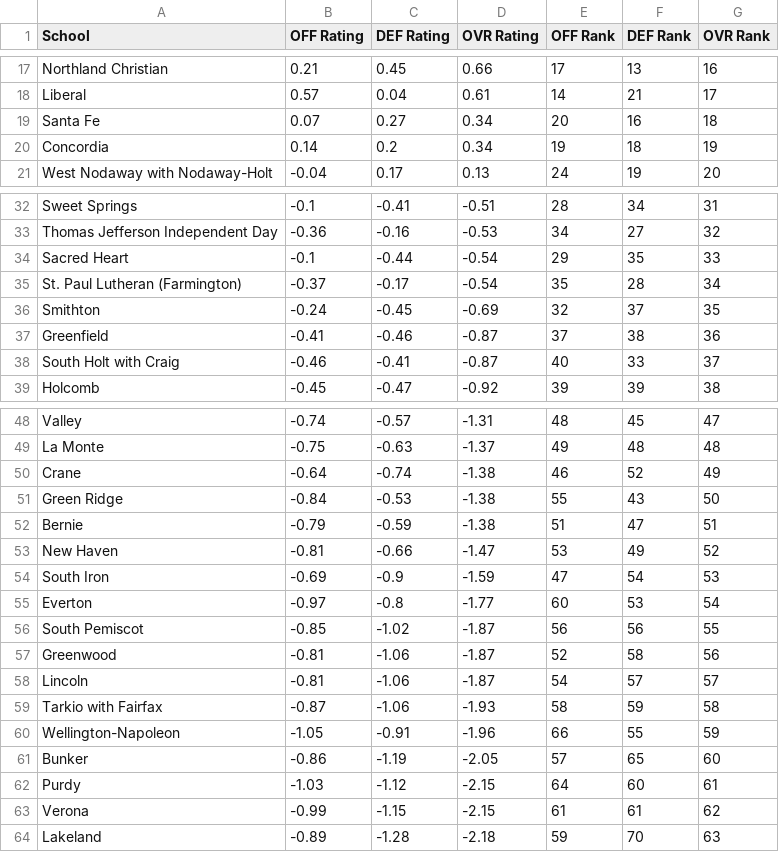
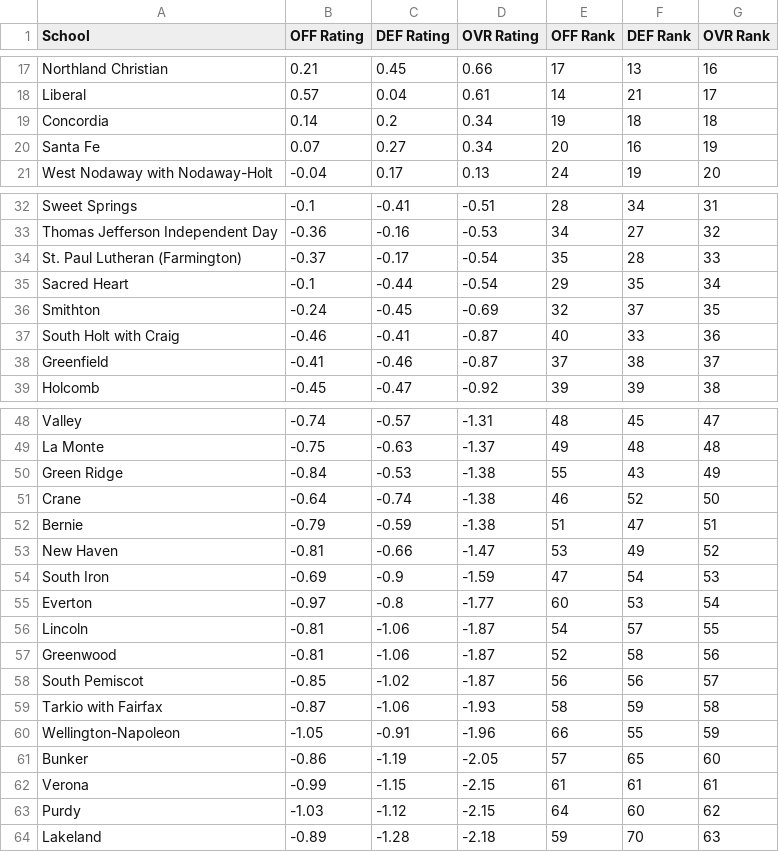
Before and after one commit to AllMOSports/Girls_Volleyball_Ratings_2026, a CSV file: girls_volleyball_rankings_2026_class1.csv, drawn as a sheet; only a part is shown, gaps mark what is left out.

```diff
--- a/girls_volleyball_rankings_2026_class1.csv
+++ b/girls_volleyball_rankings_2026_class1.csv
@@ -18,4 +18,4 @@ Northland Christian,0.21,0.45,0.66,17,13,16
 Liberal,0.57,0.04,0.61,14,21,17
-Santa Fe,0.07,0.27,0.34,20,16,18
-Concordia,0.14,0.2,0.34,19,18,19
+Concordia,0.14,0.2,0.34,19,18,18
+Santa Fe,0.07,0.27,0.34,20,16,19
 West Nodaway with Nodaway-Holt,-0.04,0.17,0.13,24,19,20
@@ -33,7 +33,7 @@ Sweet Springs,-0.1,-0.41,-0.51,28,34,31
 Thomas Jefferson Independent Day,-0.36,-0.16,-0.53,34,27,32
-Sacred Heart,-0.1,-0.44,-0.54,29,35,33
-St. Paul Lutheran (Farmington),-0.37,-0.17,-0.54,35,28,34
+St. Paul Lutheran (Farmington),-0.37,-0.17,-0.54,35,28,33
+Sacred Heart,-0.1,-0.44,-0.54,29,35,34
 Smithton,-0.24,-0.45,-0.69,32,37,35
-Greenfield,-0.41,-0.46,-0.87,37,38,36
-South Holt with Craig,-0.46,-0.41,-0.87,40,33,37
+South Holt with Craig,-0.46,-0.41,-0.87,40,33,36
+Greenfield,-0.41,-0.46,-0.87,37,38,37
 Holcomb,-0.45,-0.47,-0.92,39,39,38
@@ -49,4 +49,4 @@ Valley,-0.74,-0.57,-1.31,48,45,47
 La Monte,-0.75,-0.63,-1.37,49,48,48
-Crane,-0.64,-0.74,-1.38,46,52,49
-Green Ridge,-0.84,-0.53,-1.38,55,43,50
+Green Ridge,-0.84,-0.53,-1.38,55,43,49
+Crane,-0.64,-0.74,-1.38,46,52,50
 Bernie,-0.79,-0.59,-1.38,51,47,51
@@ -55,5 +55,5 @@ South Iron,-0.69,-0.9,-1.59,47,54,53
 Everton,-0.97,-0.8,-1.77,60,53,54
-South Pemiscot,-0.85,-1.02,-1.87,56,56,55
+Lincoln,-0.81,-1.06,-1.87,54,57,55
 Greenwood,-0.81,-1.06,-1.87,52,58,56
-Lincoln,-0.81,-1.06,-1.87,54,57,57
+South Pemiscot,-0.85,-1.02,-1.87,56,56,57
 Tarkio with Fairfax,-0.87,-1.06,-1.93,58,59,58
@@ -61,4 +61,4 @@ Wellington-Napoleon,-1.05,-0.91,-1.96,66,55,59
 Bunker,-0.86,-1.19,-2.05,57,65,60
-Purdy,-1.03,-1.12,-2.15,64,60,61
-Verona,-0.99,-1.15,-2.15,61,61,62
+Verona,-0.99,-1.15,-2.15,61,61,61
+Purdy,-1.03,-1.12,-2.15,64,60,62
 Lakeland,-0.89,-1.28,-2.18,59,70,63
```
Also changed, not shown: girls_volleyball_rankings_2026_all.csv, girls_volleyball_rankings_2026_class2.csv, 13 other files.
